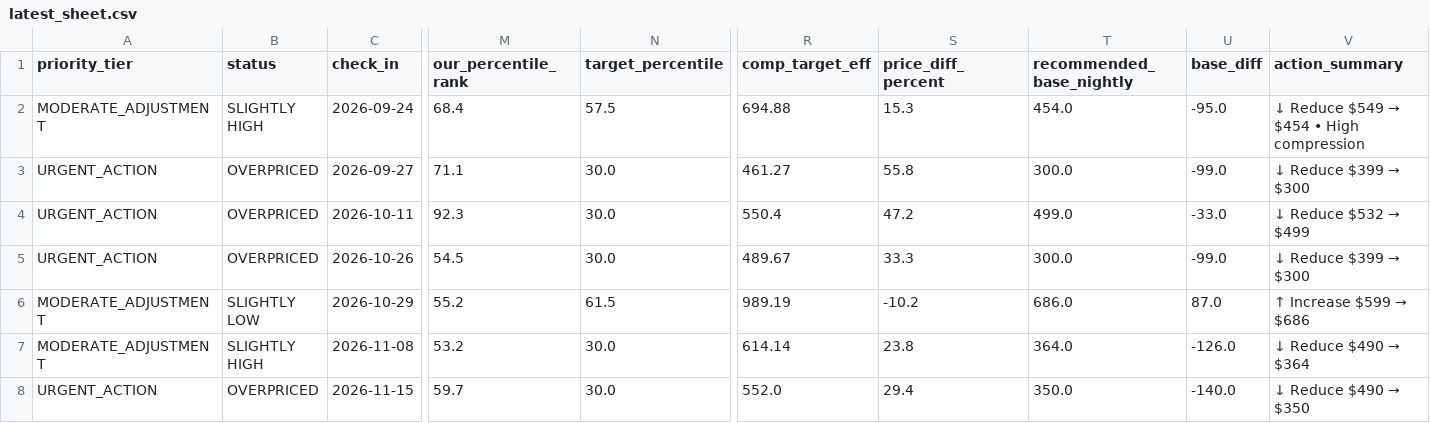
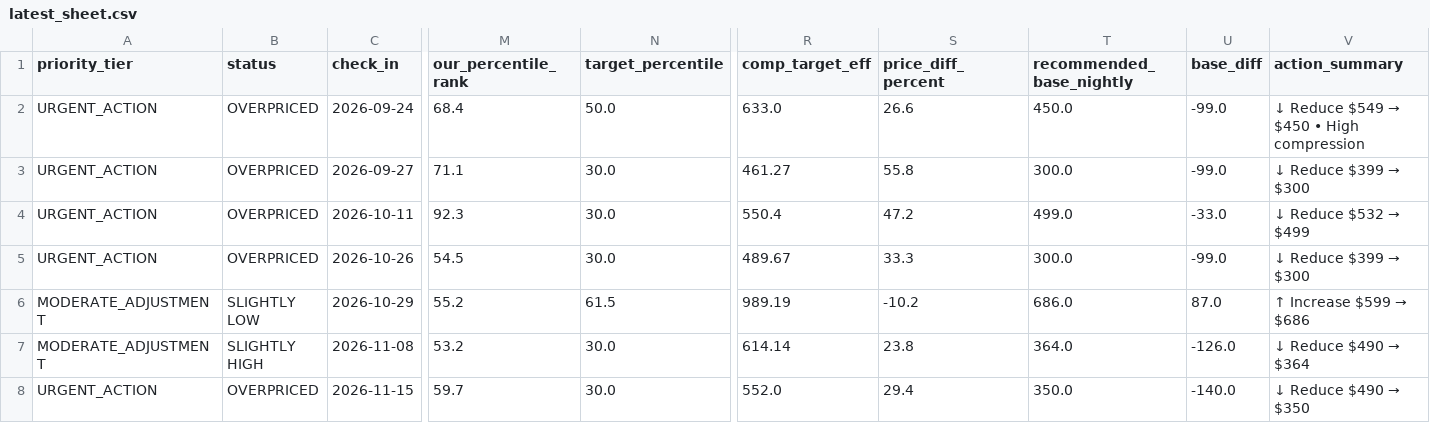
Before and after one commit to ivanpenkov/str-price-advisor, a CSV file: data/latest_sheet.csv, drawn as a sheet; only a part is shown, gaps mark what is left out; the diff names each change by its address in the sheet, - before the commit and + after, or states it on an @@ line.

Commit message:
Eliminate hardcoded scarcity rate surges and harmonize dynamic pricing with lead_time_matrix

```diff
--- a/data/latest_sheet.csv
+++ b/data/latest_sheet.csv
-A2 (priority_tier): MODERATE_ADJUSTMENT
+A2 (priority_tier): URGENT_ACTION
-B2 (status): SLIGHTLY HIGH
+B2 (status): OVERPRICED
-N2 (target_percentile): 57.5
+N2 (target_percentile): 50.0
-R2 (comp_target_eff): 694.88
+R2 (comp_target_eff): 633.0
-S2 (price_diff_percent): 15.3
+S2 (price_diff_percent): 26.6
-T2 (recommended_base_nightly): 454.0
+T2 (recommended_base_nightly): 450.0
-U2 (base_diff): -95.0
+U2 (base_diff): -99.0
@@ V2 (action_summary): ↓ Reduce $549 → $454 • High compression → ↓ Reduce $549 → $450 • High compression @@
```
Also changed, not shown: data/pricing_sheet_2026-09-21.csv, docs/latest_sheet.csv, 13 other files.
